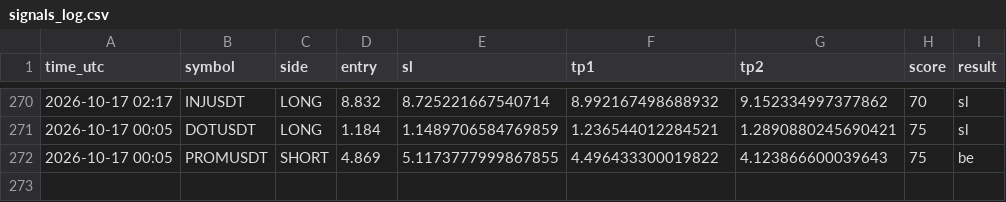
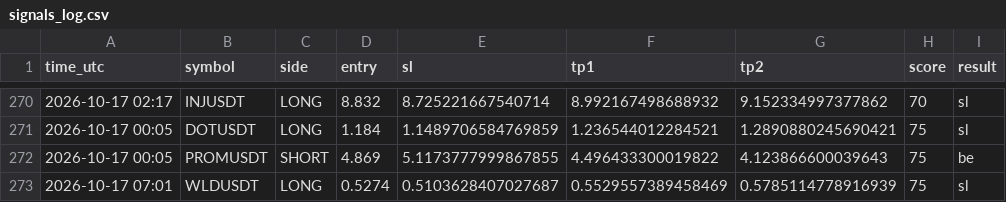
Before and after one commit to earnmoneyeasly/signal-bot, a CSV file: signals_log.csv, drawn as a sheet; only a part is shown, gaps mark what is left out; the diff names each change by its address in the sheet, - before the commit and + after, or states it on an @@ line.

```diff
--- a/signals_log.csv
+++ b/signals_log.csv
+row 273: 2026-10-17 07:01 | WLDUSDT | LONG | 0.5274 | 0.5103628407027687 | 0.5529557389458469 | 0.5785114778916939 | 75 | sl
```
Also changed, not shown: 2 other files.
